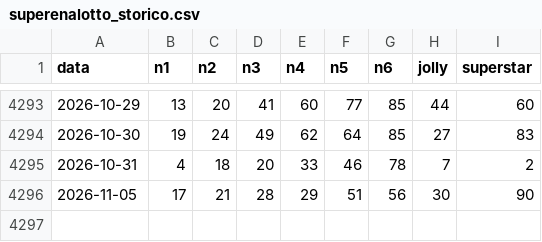
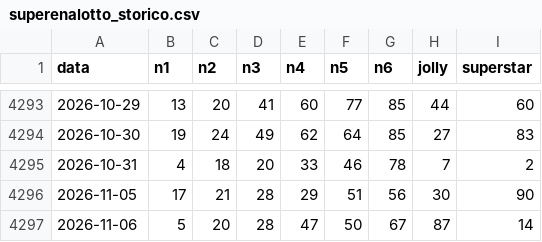
Before and after one commit to Francis490/omega-lottery-engine, a CSV file: superenalotto_storico.csv, drawn as a sheet; only a part is shown, gaps mark what is left out; the diff names each change by its address in the sheet, - before the commit and + after, or states it on an @@ line.

```diff
--- a/superenalotto_storico.csv
+++ b/superenalotto_storico.csv
+row 4297: 2026-11-06 | 5 | 20 | 28 | 47 | 50 | 67 | 87 | 14
```
Also changed, not shown: EJ_ab_2018.csv, swfl_storico.csv, 1 other file.
